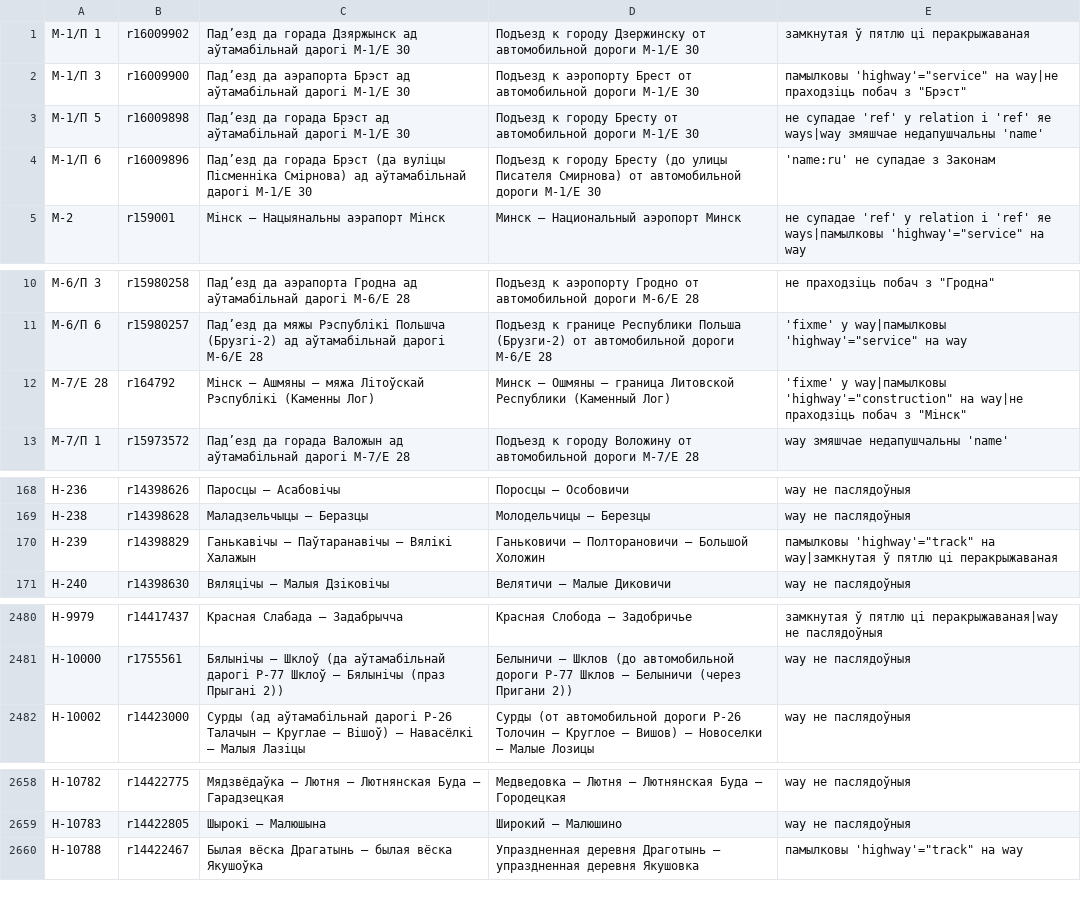
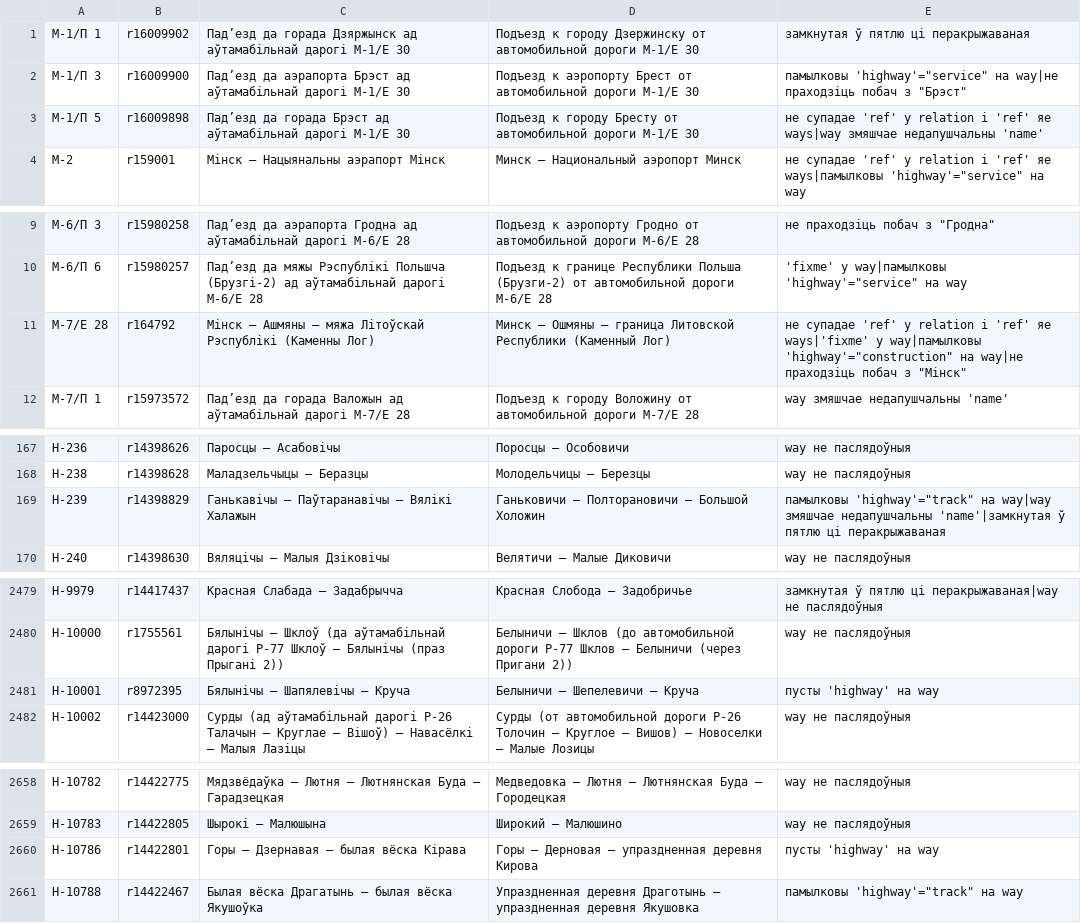
Before and after one commit to lidacity/osm-validator, a CSV file: docs/error.csv, drawn as a sheet; only a part is shown, gaps mark what is left out; the diff covers the shown part only.

```diff
--- a/docs/error.csv
+++ b/docs/error.csv
@@ -3,3 +3,2 @@
 М-1/П 5;r16009898;Падʼезд да горада Брэст ад аўтамабільнай дарогі М-1/Е 30;Подъезд к городу Бресту от автомобильной дороги М-1/Е 30;не супадае 'ref' у relation і 'ref' яе ways|way змяшчае недапушчальны 'name'
-М-1/П 6;r16009896;Падʼезд да горада Брэст (да вуліцы Пісменніка Смірнова) ад аўтамабільнай дарогі М-1/Е 30;Подъезд к городу Бресту (до улицы Писателя Смирнова) от автомобильной дороги М-1/Е 30;'name:ru' не супадае з Законам
 М-2;r159001;Мінск – Нацыянальны аэрапорт Мінск;Минск – Национальный аэропорт Минск;не супадае 'ref' у relation і 'ref' яе ways|памылковы 'highway'="service" на way
@@ -11,3 +10,3 @@
 М-6/П 6;r15980257;Падʼезд да мяжы Рэспублікі Польшча (Брузгі-2) ад аўтамабільнай дарогі М-6/Е 28;Подъезд к границе Республики Польша (Брузги-2) от автомобильной дороги М-6/Е 28;'fixme' у way|памылковы 'highway'="service" на way
-М-7/Е 28;r164792;Мінск – Ашмяны – мяжа Літоўскай Рэспублікі (Каменны Лог);Минск – Ошмяны – граница Литовской Республики (Каменный Лог);'fixme' у way|памылковы 'highway'="construction" на way|не праходзіць побач з "Мінск"
+М-7/Е 28;r164792;Мінск – Ашмяны – мяжа Літоўскай Рэспублікі (Каменны Лог);Минск – Ошмяны – граница Литовской Республики (Каменный Лог);не супадае 'ref' у relation і 'ref' яе ways|'fixme' у way|памылковы 'highway'="construction" на way|не праходзіць побач з "Мінск"
 М-7/П 1;r15973572;Падʼезд да горада Валожын ад аўтамабільнай дарогі М-7/Е 28;Подъезд к городу Воложину от автомобильной дороги М-7/Е 28;way змяшчае недапушчальны 'name'
@@ -169,3 +168,3 @@
 Н-238;r14398628;Маладзельчыцы – Беразцы;Молодельчицы – Березцы;way не паслядоўныя
-Н-239;r14398829;Ганькавічы – Паўтаранавічы – Вялікі Халажын;Ганьковичи – Полторановичи – Большой Холожин;памылковы 'highway'="track" на way|замкнутая ў пятлю ці перакрыжаваная
+Н-239;r14398829;Ганькавічы – Паўтаранавічы – Вялікі Халажын;Ганьковичи – Полторановичи – Большой Холожин;памылковы 'highway'="track" на way|way змяшчае недапушчальны 'name'|замкнутая ў пятлю ці перакрыжаваная
 Н-240;r14398630;Вяляцічы – Малыя Дзіковічы;Велятичи – Малые Диковичи;way не паслядоўныя
@@ -2481,2 +2480,3 @@
 Н-10000;r1755561;Бялынічы – Шклоў (да аўтамабільнай дарогі Р-77 Шклоў – Бялынічы (праз Прыгані 2));Белыничи – Шклов (до автомобильной дороги Р-77 Шклов – Белыничи (через Пригани 2));way не паслядоўныя
+Н-10001;r8972395;Бялынічы – Шапялевічы – Круча;Белыничи – Шепелевичи – Круча;пусты 'highway' на way
 Н-10002;r14423000;Сурды (ад аўтамабільнай дарогі Р-26 Талачын – Круглае – Вішоў) – Навасёлкі – Малыя Лазіцы;Сурды (от автомобильной дороги Р-26 Толочин – Круглое – Вишов) – Новоселки – Малые Лозицы;way не паслядоўныя
@@ -2659,2 +2659,3 @@
 Н-10783;r14422805;Шырокі – Малюшына;Широкий – Малюшино;way не паслядоўныя
+Н-10786;r14422801;Горы – Дзернавая – былая вёска Кірава;Горы – Дерновая – упраздненная деревня Кирова;пусты 'highway' на way
 Н-10788;r14422467;Былая вёска Драгатынь – былая вёска Якушоўка;Упраздненная деревня Драготынь – упраздненная деревня Якушовка;памылковы 'highway'="track" на way
```
Also changed, not shown: 3 edited cells elsewhere in this file, docs/missing.csv, 8 other files.
